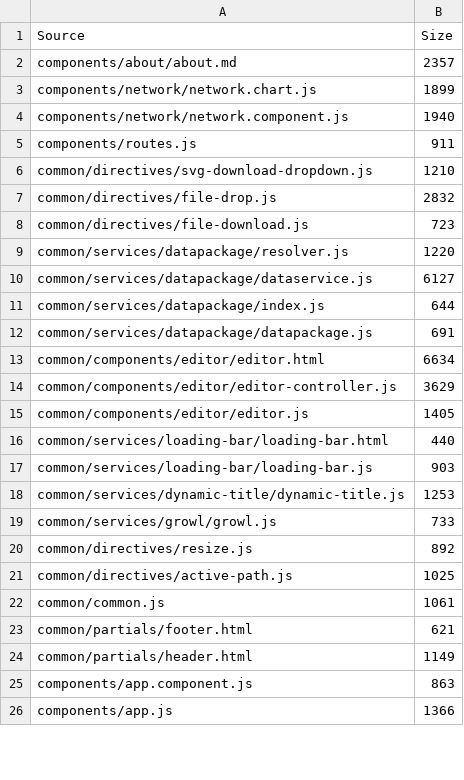
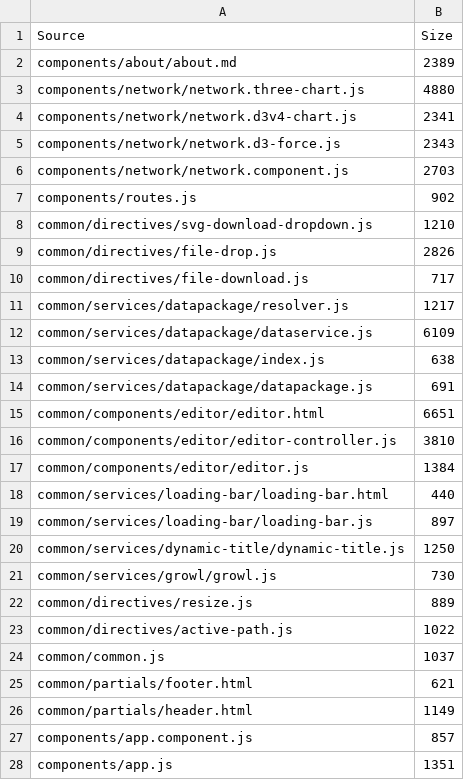
Before and after one commit to Hypercubed/network-chi, a TSV file: bundles/app-bundle.tsv, drawn as a sheet; only a part is shown; the diff covers the shown part only.

```diff
--- a/bundles/app-bundle.tsv
+++ b/bundles/app-bundle.tsv
@@ -1,26 +1,28 @@
 Source	Size
-components/about/about.md	2357
-components/network/network.chart.js	1899
-components/network/network.component.js	1940
-components/routes.js	911
+components/about/about.md	2389
+components/network/network.three-chart.js	4880
+components/network/network.d3v4-chart.js	2341
+components/network/network.d3-force.js	2343
+components/network/network.component.js	2703
+components/routes.js	902
 common/directives/svg-download-dropdown.js	1210
-common/directives/file-drop.js	2832
-common/directives/file-download.js	723
-common/services/datapackage/resolver.js	1220
-common/services/datapackage/dataservice.js	6127
-common/services/datapackage/index.js	644
+common/directives/file-drop.js	2826
+common/directives/file-download.js	717
+common/services/datapackage/resolver.js	1217
+common/services/datapackage/dataservice.js	6109
+common/services/datapackage/index.js	638
 common/services/datapackage/datapackage.js	691
-common/components/editor/editor.html	6634
-common/components/editor/editor-controller.js	3629
-common/components/editor/editor.js	1405
+common/components/editor/editor.html	6651
+common/components/editor/editor-controller.js	3810
+common/components/editor/editor.js	1384
 common/services/loading-bar/loading-bar.html	440
-common/services/loading-bar/loading-bar.js	903
-common/services/dynamic-title/dynamic-title.js	1253
-common/services/growl/growl.js	733
-common/directives/resize.js	892
-common/directives/active-path.js	1025
-common/common.js	1061
+common/services/loading-bar/loading-bar.js	897
+common/services/dynamic-title/dynamic-title.js	1250
+common/services/growl/growl.js	730
+common/directives/resize.js	889
+common/directives/active-path.js	1022
+common/common.js	1037
 common/partials/footer.html	621
 common/partials/header.html	1149
-components/app.component.js	863
-components/app.js	1366
+components/app.component.js	857
+components/app.js	1351
```
Also changed, not shown: 1 edited cell elsewhere in this file, bundles/deps-bundle.tsv, 14 other files.
